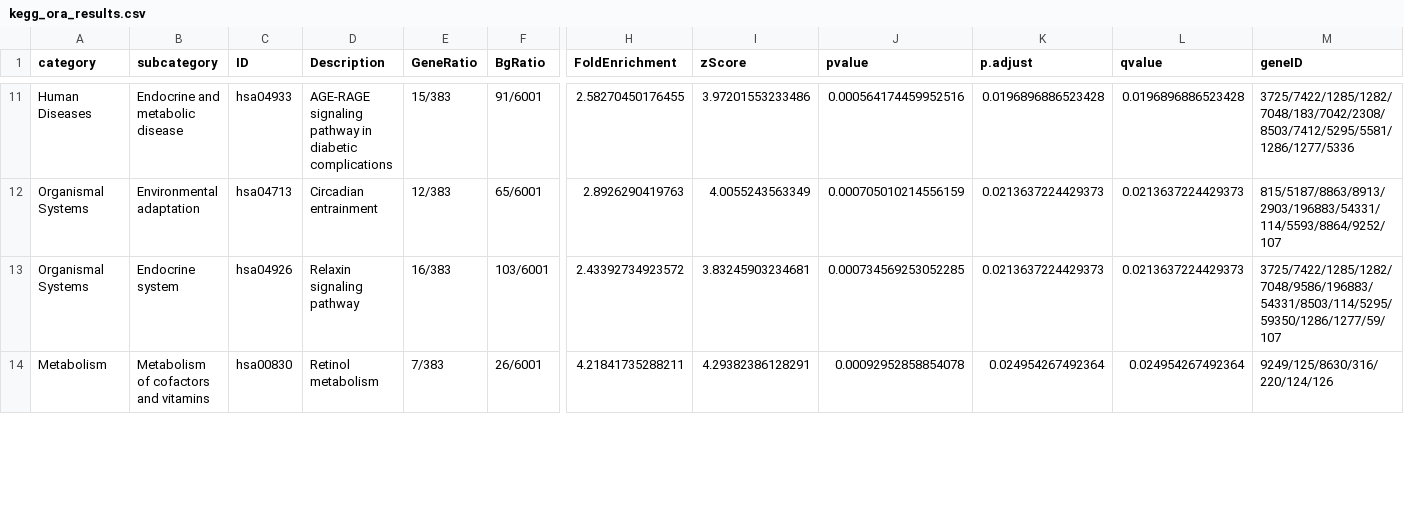
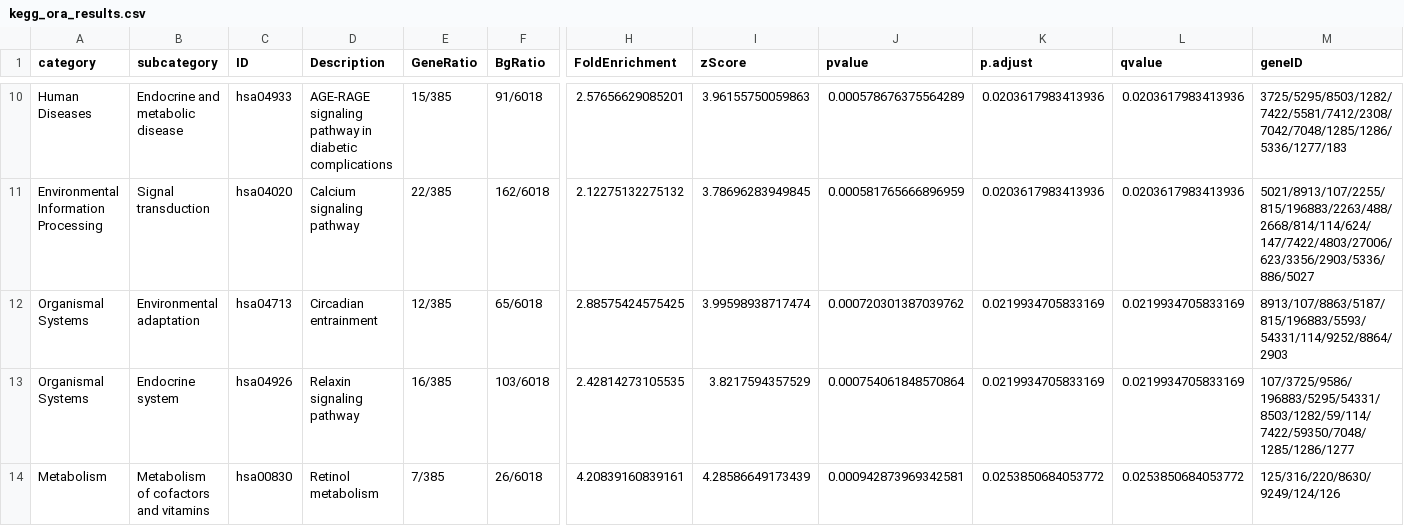
Before and after one commit to senaesen13/bioinformatics-learning, a CSV file: week2-day2-gsea/results/kegg_ora_results.csv, drawn as a sheet; only a part is shown, gaps mark what is left out; addresses are those after the commit; rows hold the shown columns only; the diff covers the shown part only; the diff names each change by its address in the sheet, - before the commit and + after, or states it on an @@ line.

```diff
--- a/week2-day2-gsea/results/kegg_ora_results.csv
+++ b/week2-day2-gsea/results/kegg_ora_results.csv
-E10 (GeneRatio): 15/383
+E10 (GeneRatio): 15/385
-F10 (BgRatio): 91/6001
+F10 (BgRatio): 91/6018
-H10 (FoldEnrichment): 2.58270450176455
+H10 (FoldEnrichment): 2.57656629085201
-I10 (zScore): 3.97201553233486
+I10 (zScore): 3.96155750059863
-J10 (pvalue): 0.000564174459952516
+J10 (pvalue): 0.000578676375564289
-K10 (p.adjust): 0.0196896886523428
+K10 (p.adjust): 0.0203617983413936
-L10 (qvalue): 0.0196896886523428
+L10 (qvalue): 0.0203617983413936
-M10 (geneID): 3725/7422/1285/1282/7048/183/7042/2308/8503/7412/5295/5581/1286/1277/5336
+M10 (geneID): 3725/5295/8503/1282/7422/5581/7412/2308/7042/7048/1285/1286/5336/1277/183
+row 11: Environmental Information Processing | Signal transduction | hsa04020 | Calcium signaling pathway | 22/385 | 162/6018 | 2.12275132275132 | 3.78696283949845 | 0.000581765666896959 | 0.0203617983413936 | 0.0203617983413936 | 5021/8913/107/2255/815/196883/2263/488/2668/814/114/624/147/7422/4803/27006/623/3356/2903/5336/886/5027
-E12 (GeneRatio): 12/383
+E12 (GeneRatio): 12/385
-F12 (BgRatio): 65/6001
+F12 (BgRatio): 65/6018
-H12 (FoldEnrichment): 2.8926290419763
+H12 (FoldEnrichment): 2.88575424575425
-I12 (zScore): 4.0055243563349
+I12 (zScore): 3.99598938717474
-J12 (pvalue): 0.000705010214556159
+J12 (pvalue): 0.000720301387039762
-K12:K13 (p.adjust): 0.0213637224429373
+K12:K13 (p.adjust): 0.0219934705833169
-L12:L13 (qvalue): 0.0213637224429373
+L12:L13 (qvalue): 0.0219934705833169
-M12 (geneID): 815/5187/8863/8913/2903/196883/54331/114/5593/8864/9252/107
+M12 (geneID): 8913/107/8863/5187/815/196883/5593/54331/114/9252/8864/2903
-E13 (GeneRatio): 16/383
+E13 (GeneRatio): 16/385
-F13 (BgRatio): 103/6001
+F13 (BgRatio): 103/6018
-H13 (FoldEnrichment): 2.43392734923572
+H13 (FoldEnrichment): 2.42814273105535
-I13 (zScore): 3.83245903234681
+I13 (zScore): 3.8217594357529
-J13 (pvalue): 0.000734569253052285
+J13 (pvalue): 0.000754061848570864
-M13 (geneID): 3725/7422/1285/1282/7048/9586/196883/54331/8503/114/5295/59350/1286/1277/59/107
+M13 (geneID): 107/3725/9586/196883/5295/54331/8503/1282/59/114/7422/59350/7048/1285/1286/1277
-E14 (GeneRatio): 7/383
+E14 (GeneRatio): 7/385
-F14 (BgRatio): 26/6001
+F14 (BgRatio): 26/6018
-H14 (FoldEnrichment): 4.21841735288211
+H14 (FoldEnrichment): 4.20839160839161
-I14 (zScore): 4.29382386128291
+I14 (zScore): 4.28586649173439
-J14 (pvalue): 0.00092952858854078
+J14 (pvalue): 0.000942873969342581
-K14 (p.adjust): 0.024954267492364
+K14 (p.adjust): 0.0253850684053772
-L14 (qvalue): 0.024954267492364
+L14 (qvalue): 0.0253850684053772
-M14 (geneID): 9249/125/8630/316/220/124/126
+M14 (geneID): 125/316/220/8630/9249/124/126
```
Also changed, not shown: 1 added row, 3 removed rows and 64 edited cells elsewhere in this file, week2-day2-gsea/results/go_ora_results.csv, 10 other files.
